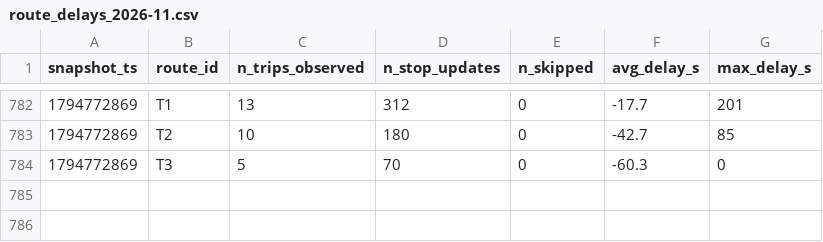
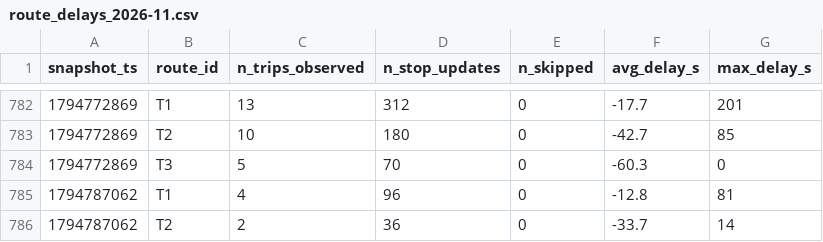
Before and after one commit to joel-tchinda-business-intelligence/smart-mobility-lemans, a CSV file: data/history/route_delays_2026-11.csv, drawn as a sheet; only a part is shown, gaps mark what is left out; the diff names each change by its address in the sheet, - before the commit and + after, or states it on an @@ line.

```diff
--- a/data/history/route_delays_2026-11.csv
+++ b/data/history/route_delays_2026-11.csv
+row 785: 1794787062 | T1 | 4 | 96 | 0 | -12.8 | 81
+row 786: 1794787062 | T2 | 2 | 36 | 0 | -33.7 | 14
```
Also changed, not shown: 1 other file.
